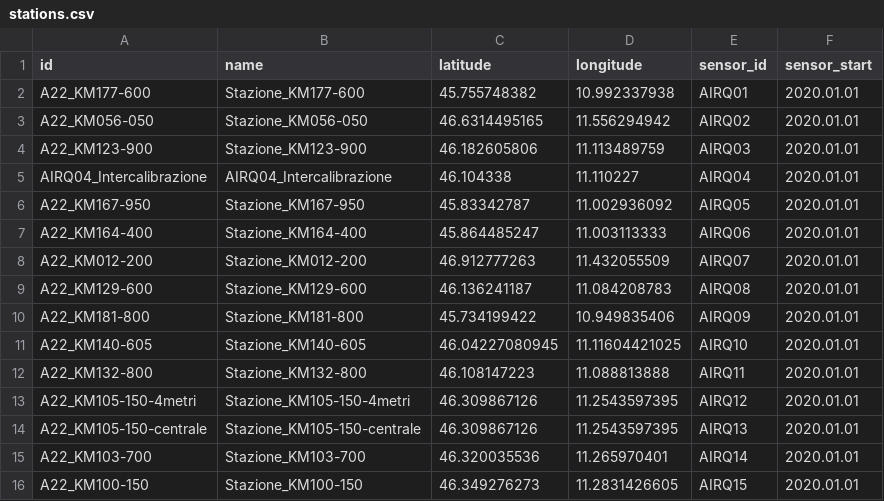
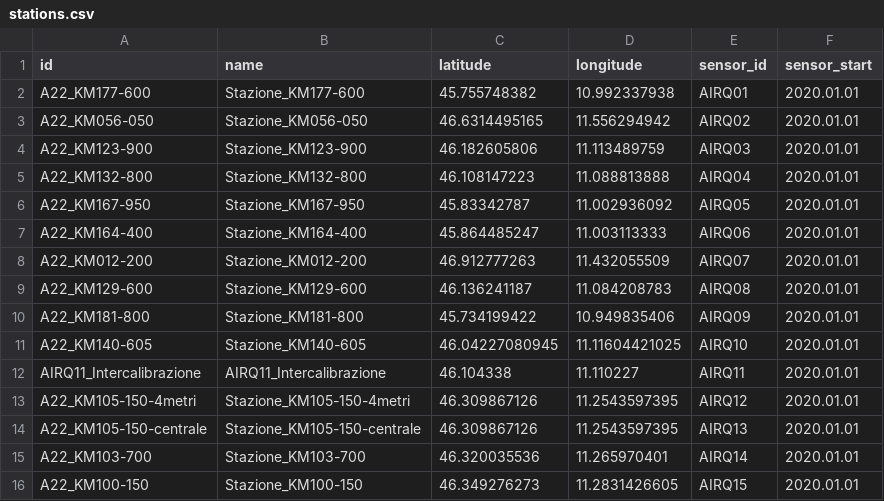
Before and after one commit to noi-techpark/opendatahub-collectors, a CSV file: transformers/environment-a22/resources/stations.csv, drawn as a sheet; only a part is shown; removed rows and columns are numbered as before the commit, all else as after; the diff names each change by its address in the sheet, - before the commit and + after, or states it on an @@ line.

Commit message:
Update stations.csv

```diff
--- a/transformers/environment-a22/resources/stations.csv
+++ b/transformers/environment-a22/resources/stations.csv
-row 5: AIRQ04_Intercalibrazione | AIRQ04_Intercalibrazione | 46.104338 | 11.110227 | AIRQ04 | 2020.01.01
+row 5: A22_KM132-800 | Stazione_KM132-800 | 46.108147223 | 11.088813888 | AIRQ04 | 2020.01.01
-row 12: A22_KM132-800 | Stazione_KM132-800 | 46.108147223 | 11.088813888 | AIRQ11 | 2020.01.01
+row 12: AIRQ11_Intercalibrazione | AIRQ11_Intercalibrazione | 46.104338 | 11.110227 | AIRQ11 | 2020.01.01
```
